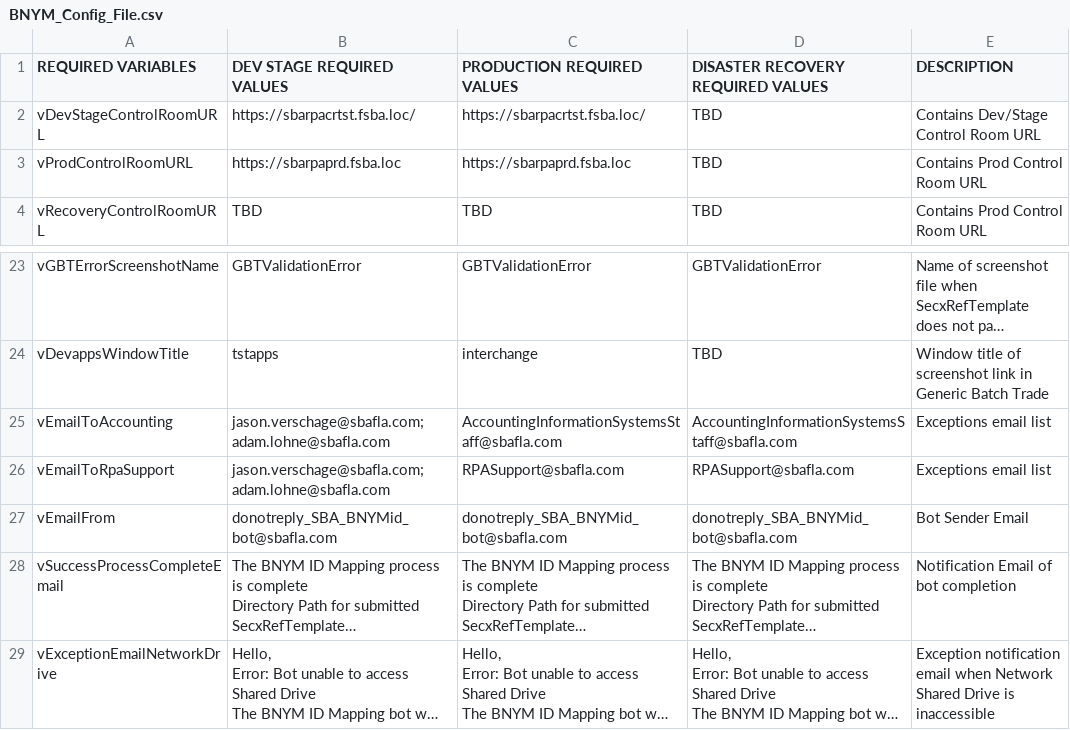
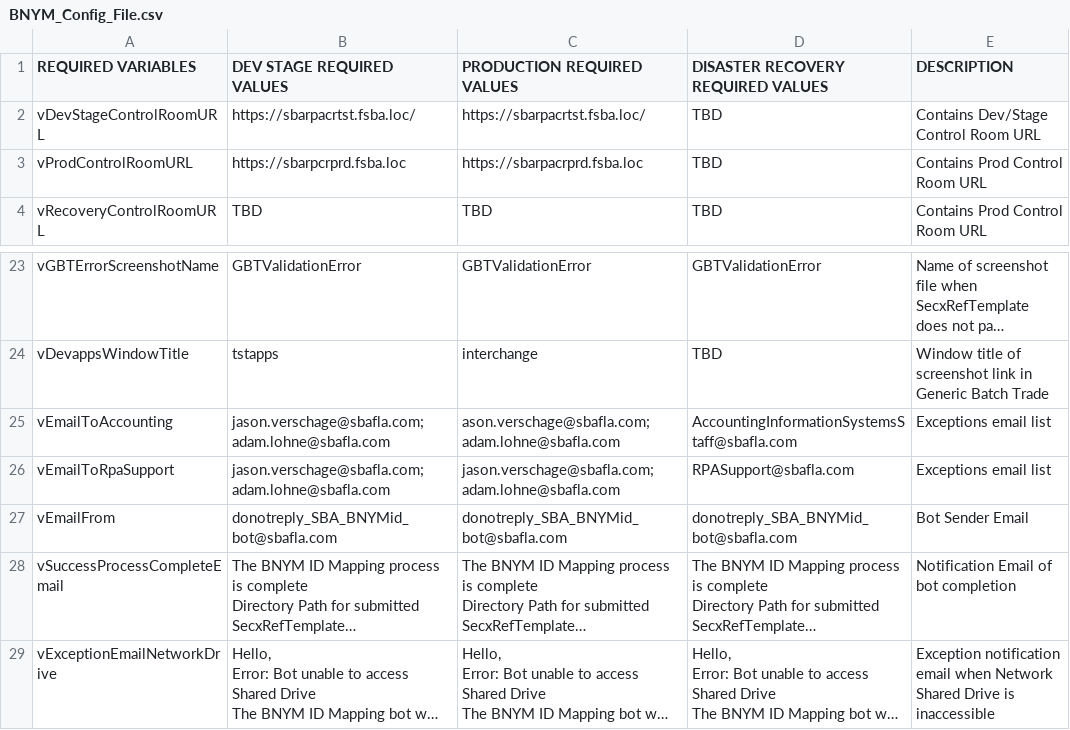
Before and after one commit to GitHub-A360/A360, a CSV file: Automation Anywhere/Bots/My Docs/SBA/Financial Systems/SBARPA 001 - BNYM_ID_Entry into Generic Batch Trade for New Securities/BNYM_Config_File.csv, drawn as a sheet; only a part is shown, gaps mark what is left out; long unchanged cells end in …; the diff names each change by its address in the sheet, - before the commit and + after, or states it on an @@ line.

Commit message:
Update Prod Control Room URL and Emails

```diff
--- a/Automation Anywhere/Bots/My Docs/SBA/Financial Systems/SBARPA 001 - BNYM_ID_Entry into Generic Batch Trade for New Securities/BNYM_Config_File.csv
+++ b/Automation Anywhere/Bots/My Docs/SBA/Financial Systems/SBARPA 001 - BNYM_ID_Entry into Generic Batch Trade for New Securities/BNYM_Config_File.csv
-B3 (DEV STAGE REQUIRED VALUES): https://sbarpaprd.fsba.loc
+B3 (DEV STAGE REQUIRED VALUES): https://sbarpcrprd.fsba.loc
-C3 (PRODUCTION REQUIRED VALUES): https://sbarpaprd.fsba.loc
+C3 (PRODUCTION REQUIRED VALUES): https://sbarpacrprd.fsba.loc
-C25 (PRODUCTION REQUIRED VALUES): AccountingInformationSystemsStaff@sbafla.com
+C25 (PRODUCTION REQUIRED VALUES): ason.verschage@sbafla.com;adam.lohne@sbafla.com
-C26 (PRODUCTION REQUIRED VALUES): RPASupport@sbafla.com
+C26 (PRODUCTION REQUIRED VALUES): jason.verschage@sbafla.com;adam.lohne@sbafla.com
```
